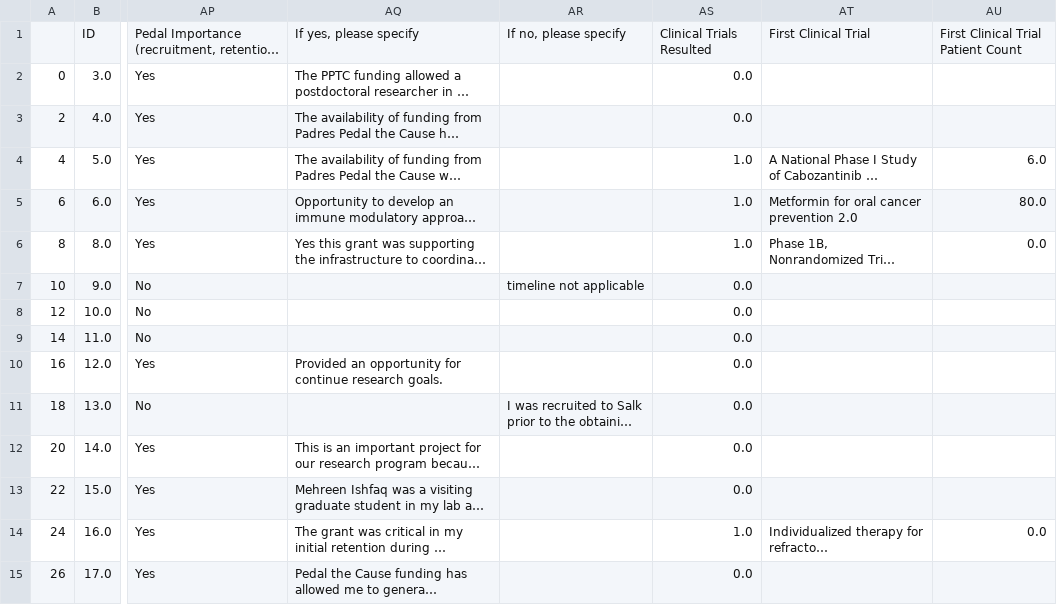
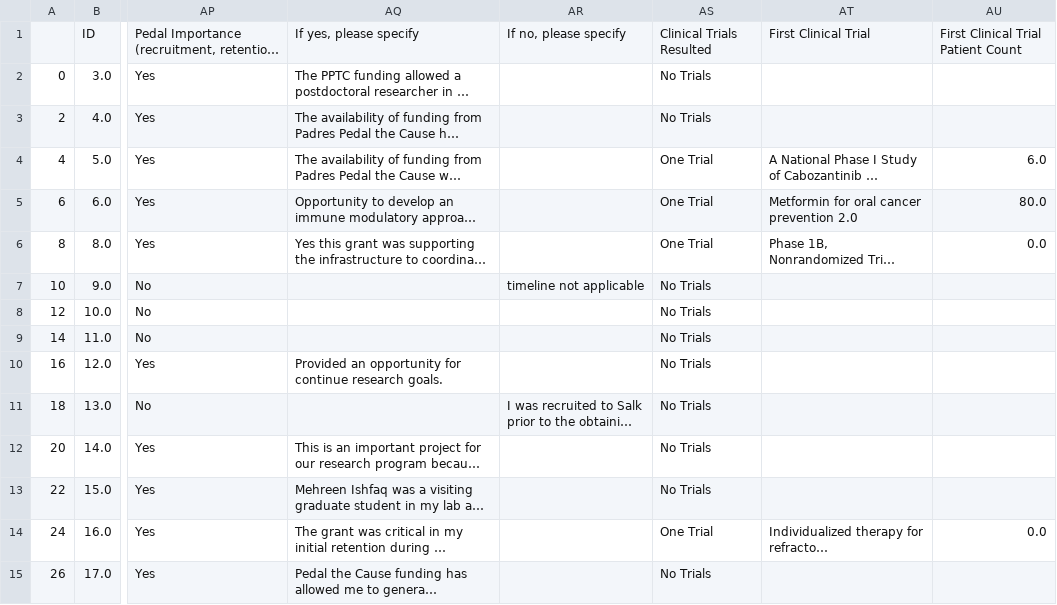
Before and after one commit to lucienqchen/curebound, a CSV file: curebound/data/interim/2022_Pedal_ROI.csv, drawn as a sheet; only a part is shown, gaps mark what is left out; long unchanged cells end in …; the diff covers the shown part only; the diff names each change by its address in the sheet, - before the commit and + after, or states it on an @@ line.

```diff
--- a/curebound/data/interim/2022_Pedal_ROI.csv
+++ b/curebound/data/interim/2022_Pedal_ROI.csv
-AS2:AS3: 0.0
+AS2:AS3: No Trials
-AS4:AS6: 1.0
+AS4:AS6: One Trial
-AS7:AS13: 0.0
+AS7:AS13: No Trials
-AS14: 1.0
+AS14: One Trial
-AS15: 0.0
+AS15: No Trials
```
Also changed, not shown: 176 edited cells elsewhere in this file, 9 other files.
